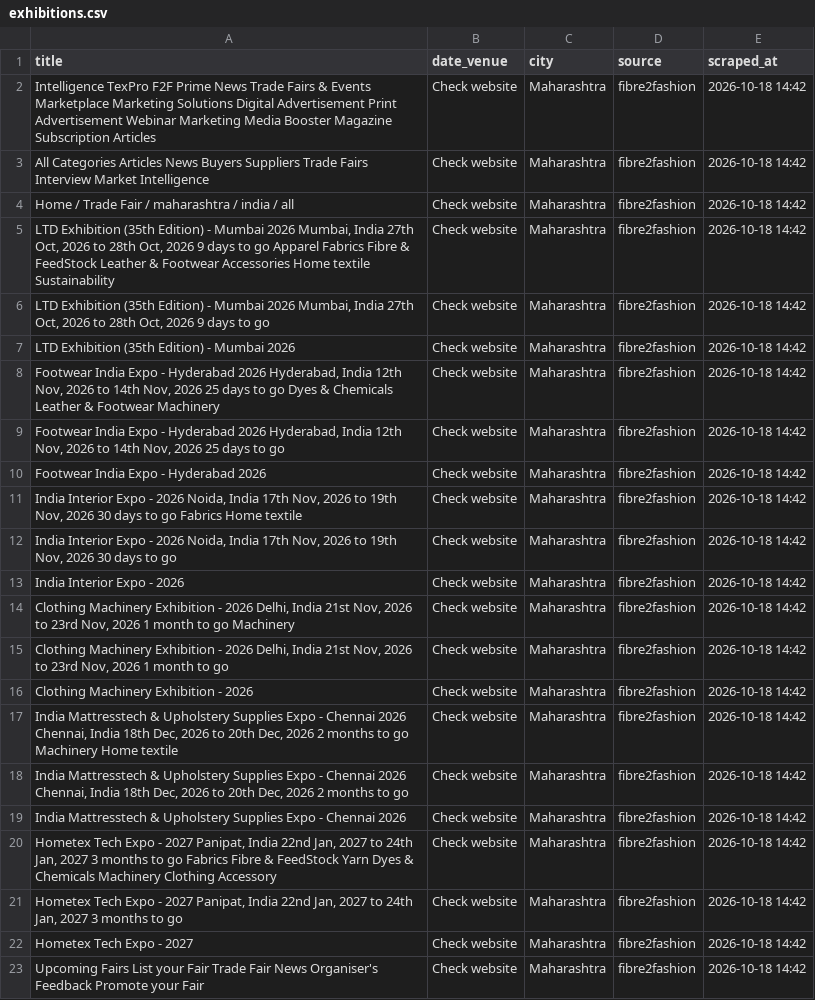
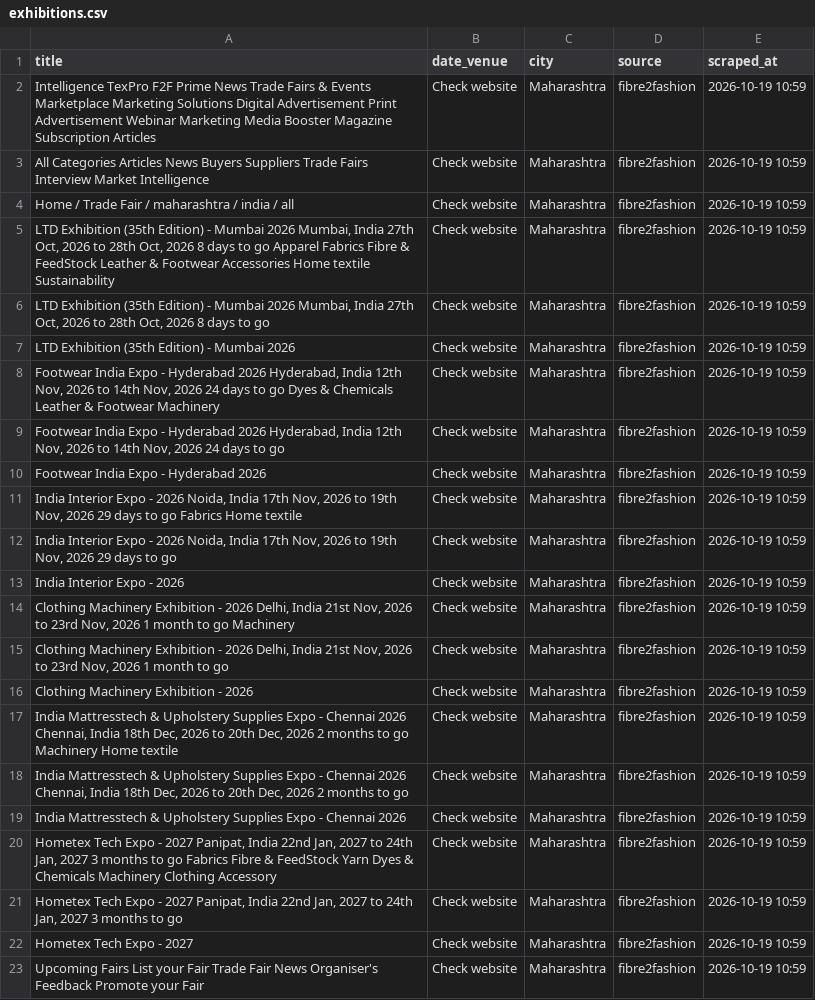
Before and after one commit to Customer-Delight/mh-exhibitions-scraper, a CSV file: exhibitions.csv, drawn as a sheet; the diff names each change by its address in the sheet, - before the commit and + after, or states it on an @@ line.

```diff
--- a/exhibitions.csv
+++ b/exhibitions.csv
-E2:E23 (scraped_at): 2026-10-18 14:42
+E2:E23 (scraped_at): 2026-10-19 10:59
-A5 (title): …Oct, 2026 9 days to…
+A5 (title): …Oct, 2026 8 days to…
-A6 (title): …Oct, 2026 9 days to…
+A6 (title): …Oct, 2026 8 days to…
-A8 (title): …Nov, 2026 25 days to…
+A8 (title): …Nov, 2026 24 days to…
-A9 (title): …Nov, 2026 25 days to…
+A9 (title): …Nov, 2026 24 days to…
-A11 (title): …Nov, 2026 30 days to…
+A11 (title): …Nov, 2026 29 days to…
-A12 (title): …Nov, 2026 30 days to…
+A12 (title): …Nov, 2026 29 days to…
```
